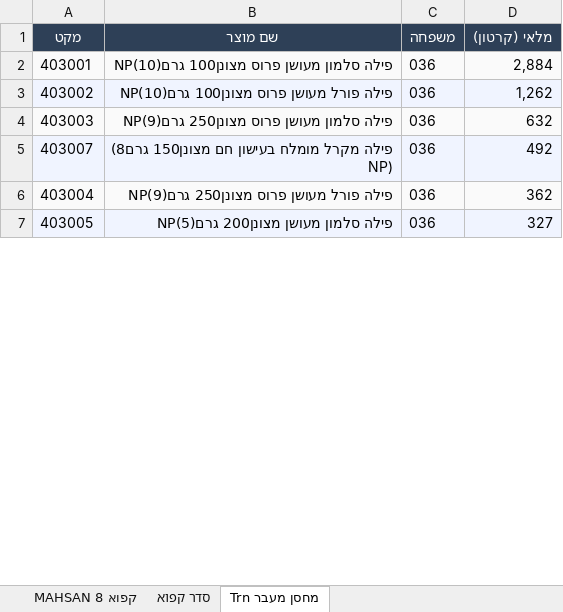
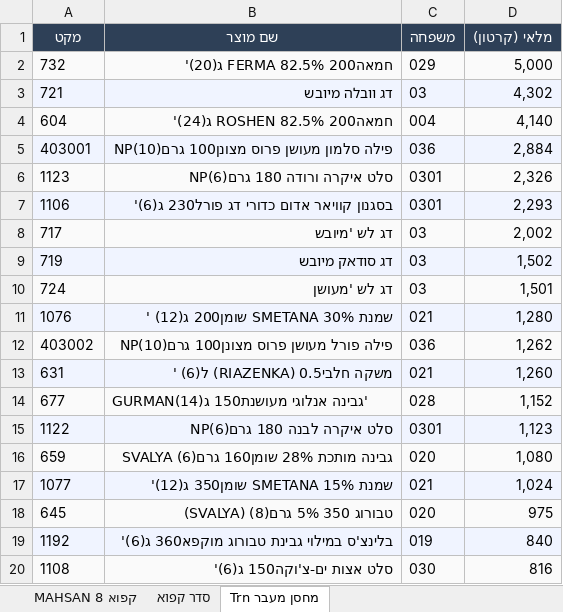
Before and after one commit to sverdlikdan-code/COLUMBUS, an Excel workbook: docs/planogram.xlsx, sheet מחסן מעבר Trn, drawn as a sheet; only a part is shown; the shorter side is filled out with more unchanged rows; values as stored, in another font and other column widths than the file's, no borders; the diff covers the shown part only; the diff names each change by its address in the sheet, - before the commit and + after, or states it on an @@ line.

Commit message:
Planogram update 2026-05-12 16:48

```diff
--- a/docs/planogram.xlsx (sheet מחסן מעבר Trn)
+++ b/docs/planogram.xlsx (sheet מחסן מעבר Trn)
+row 2: 732 | חמאה200 FERMA 82.5% ג(20)' | 029 | 5,000
+row 3: 721 | דג וובלה מיובש | 03 | 4,302
+row 4: 604 | חמאה200 ROSHEN 82.5% ג(24)' | 004 | 4,140
+row 6: 1123 | סלט איקרה ורודה 180 גרםNP(6) | 0301 | 2,326
+row 7: 1106 | בסגנון קוויאר אדום כדורי דג פורל230 ג(6)' | 0301 | 2,293
+row 8: 717 | דג לש 'מיובש | 03 | 2,002
+row 9: 719 | דג סודאק מיובש | 03 | 1,502
+row 10: 724 | דג לש 'מעושן | 03 | 1,501
+row 11: 1076 | שמנת 30% SMETANA שומן200 ג(12) ' | 021 | 1,280
+row 13: 631 | משקה חלבי0.5 (RIAZENKA) ל(6) ' | 021 | 1,260
+row 14: 677 | GURMANגבינה אנלוגי מעושנת150 ג(14)' | 028 | 1,152
+row 15: 1122 | סלט איקרה לבנה 180 גרםNP(6) | 0301 | 1,123
+row 16: 659 | גבינה מותכת 28% שומן160 גרם(6) SVALYA | 020 | 1,080
+row 17: 1077 | שמנת 15% SMETANA שומן350 ג(12)' | 021 | 1,024
+row 18: 645 | טבורוג 350 5% גרם(8) (SVALYA) | 020 | 975
+row 19: 1192 | בלינצ'ס במילוי גבינת טבורוג מוקפא360 ג(6)' | 019 | 840
+row 20: 1108 | סלט אצות ים-צ'וקה150 ג(6)' | 030 | 816
```
Also changed, not shown: 37 added rows, 1 moved row and 1 edited cell elsewhere in this sheet, sheet MAHSAN 8 קפוא, 1 other file.
